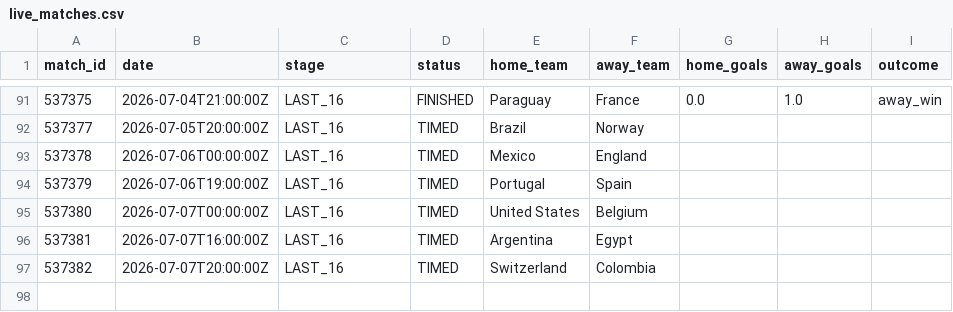
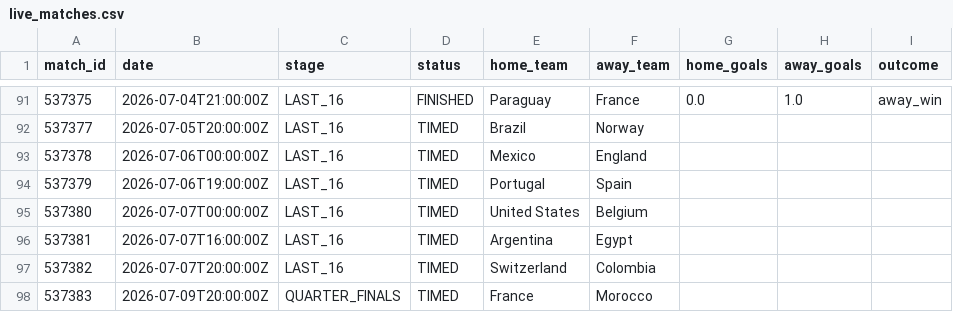
Before and after one commit to ABHIRAMKATARI1289/FIFA-WC-2026, a CSV file: data/processed/live_matches.csv, drawn as a sheet; only a part is shown, gaps mark what is left out.

```diff
--- a/data/processed/live_matches.csv
+++ b/data/processed/live_matches.csv
@@ -97 +97,2 @@ match_id,date,stage,status,home_team,away_team,home_goals,away_goals,outcome
 537382,2026-07-07T20:00:00Z,LAST_16,TIMED,Switzerland,Colombia,,,
+537383,2026-07-09T20:00:00Z,QUARTER_FINALS,TIMED,France,Morocco,,,
```
